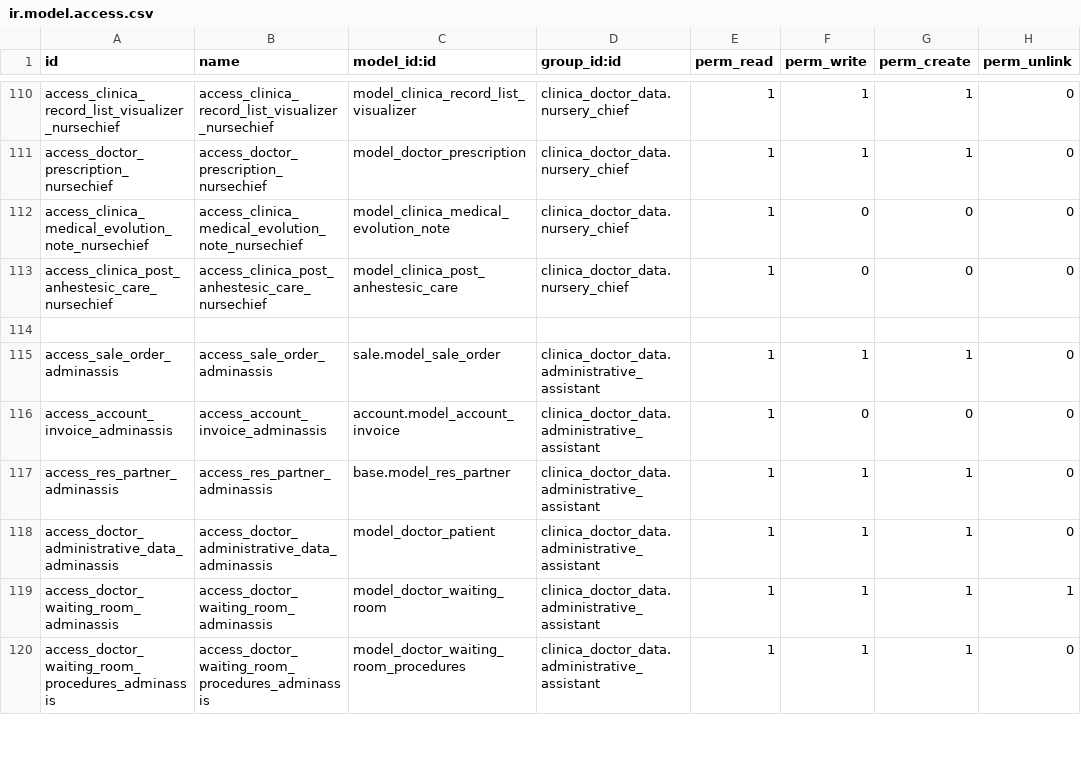
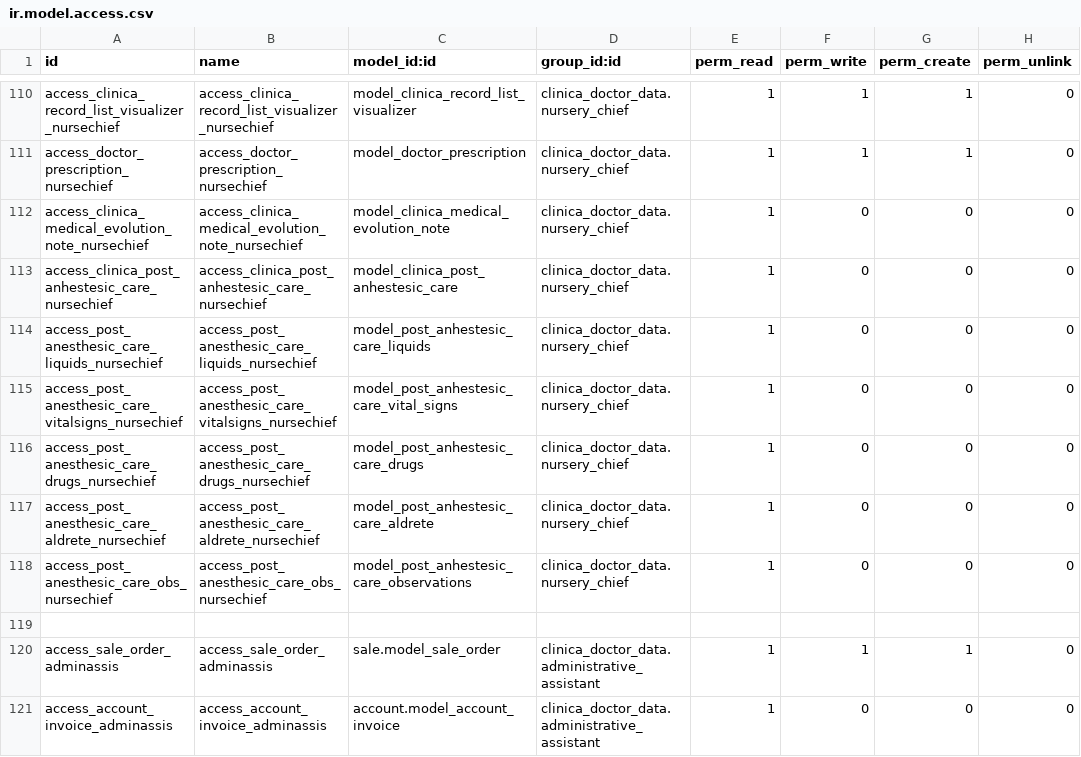
Before and after one commit to proyecto-evoluzion/Evolution, a CSV file: security/ir.model.access.csv, drawn as a sheet; only a part is shown, gaps mark what is left out; the shorter side is filled out with more unchanged rows.

Commit message:
Adding some permissions -C

```diff
--- a/security/ir.model.access.csv
+++ b/security/ir.model.access.csv
@@ -113,2 +113,7 @@ access_clinica_medical_evolution_note_nursechief,access_clinica_medical_evolutio
 access_clinica_post_anhestesic_care_nursechief,access_clinica_post_anhestesic_care_nursechief,model_clinica_post_anhestesic_care,clinica_doctor_data.nursery_chief,1,0,0,0
+access_post_anesthesic_care_liquids_nursechief,access_post_anesthesic_care_liquids_nursechief,model_post_anhestesic_care_liquids,clinica_doctor_data.nursery_chief,1,0,0,0
+access_post_anesthesic_care_vitalsigns_nursechief,access_post_anesthesic_care_vitalsigns_nursechief,model_post_anhestesic_care_vital_signs,clinica_doctor_data.nursery_chief,1,0,0,0
+access_post_anesthesic_care_drugs_nursechief,access_post_anesthesic_care_drugs_nursechief,model_post_anhestesic_care_drugs,clinica_doctor_data.nursery_chief,1,0,0,0
+access_post_anesthesic_care_aldrete_nursechief,access_post_anesthesic_care_aldrete_nursechief,model_post_anhestesic_care_aldrete,clinica_doctor_data.nursery_chief,1,0,0,0
+access_post_anesthesic_care_obs_nursechief,access_post_anesthesic_care_obs_nursechief,model_post_anhestesic_care_observations,clinica_doctor_data.nursery_chief,1,0,0,0
 
```
